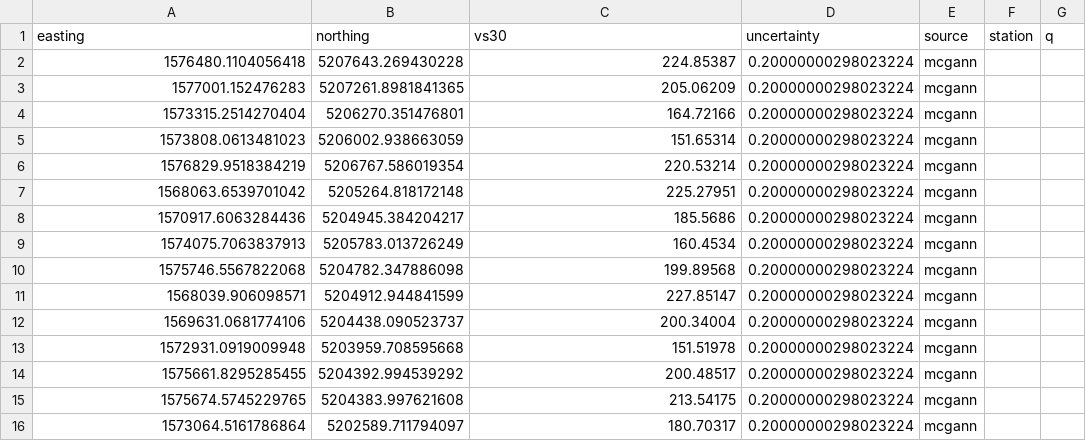
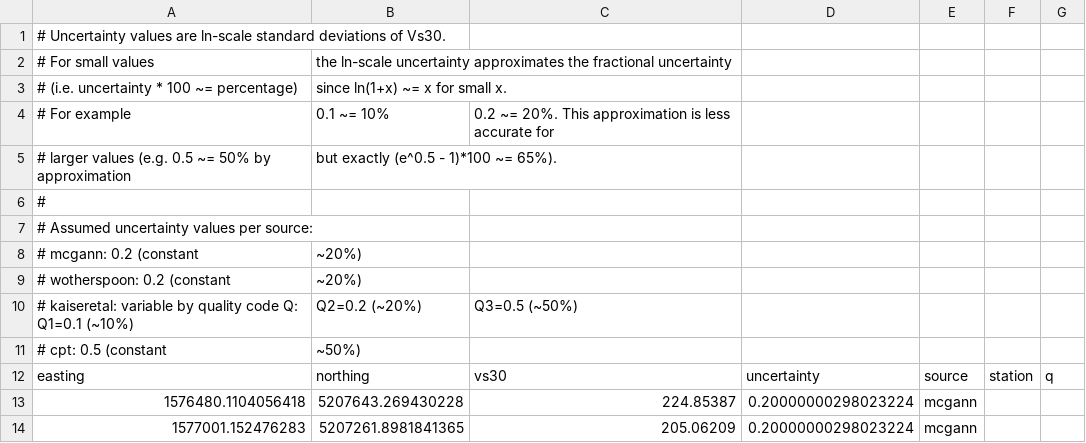
Before and after one commit to ucgmsim/Vs30, a CSV file: vs30/resources/observations/measured_vs30_independent_observations.csv, drawn as a sheet; only a part is shown; the shorter side is filled out with more unchanged rows.

Commit message:
improved refactored data files
added comments explaining the uncertainty and renamed the measured_cpt_vs30.csv to viktor_inferred_vs30_from_cpt.csv to clearly show what it is

```diff
--- a/vs30/resources/observations/measured_vs30_independent_observations.csv
+++ b/vs30/resources/observations/measured_vs30_independent_observations.csv
@@ -1 +1,12 @@
+# Uncertainty values are ln-scale standard deviations of Vs30.
+# For small values, the ln-scale uncertainty approximates the fractional uncertainty
+# (i.e. uncertainty * 100 ~= percentage), since ln(1+x) ~= x for small x.
+# For example, 0.1 ~= 10%, 0.2 ~= 20%. This approximation is less accurate for
+# larger values (e.g. 0.5 ~= 50% by approximation, but exactly (e^0.5 - 1)*100 ~= 65%).
+#
+# Assumed uncertainty values per source:
+#   mcgann:      0.2 (constant, ~20%)
+#   wotherspoon: 0.2 (constant, ~20%)
+#   kaiseretal:  variable by quality code Q: Q1=0.1 (~10%), Q2=0.2 (~20%), Q3=0.5 (~50%)
+#   cpt:         0.5 (constant, ~50%)
 easting,northing,vs30,uncertainty,source,station,q
```
Also changed, not shown: 7 other files.
